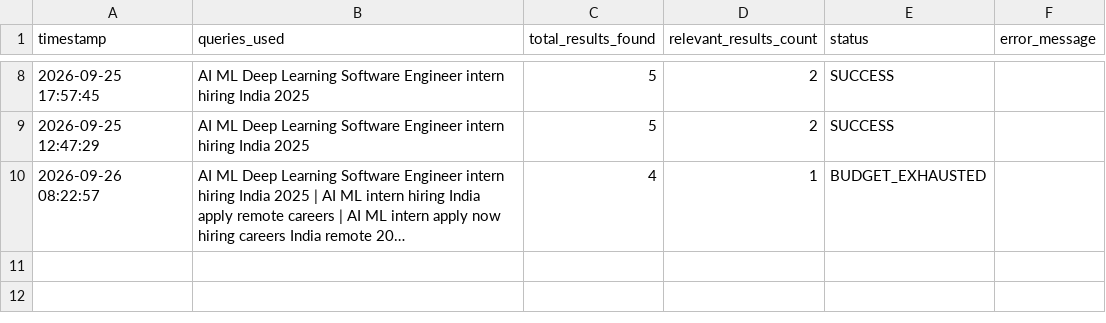
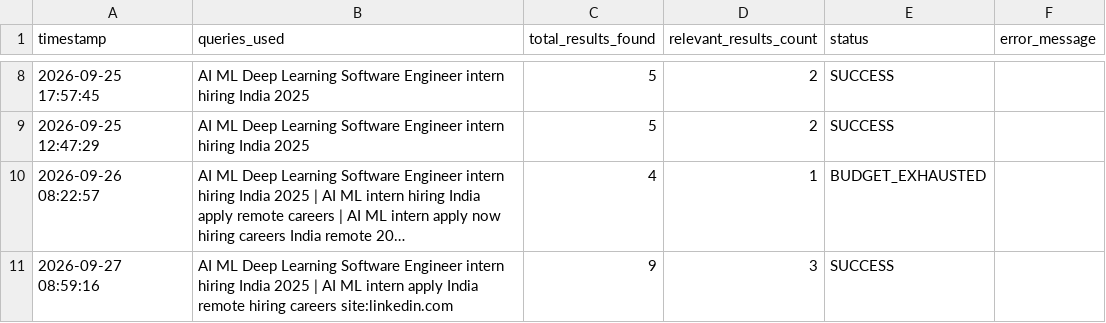
Before and after one commit to YashKate96K/Daily-Job-Alert-Agent, a CSV file: agent_runs.csv, drawn as a sheet; only a part is shown, gaps mark what is left out; long unchanged cells end in …; the diff names each change by its address in the sheet, - before the commit and + after, or states it on an @@ line.

```diff
--- a/agent_runs.csv
+++ b/agent_runs.csv
+row 11: 2026-09-27 08:59:16 | AI ML Deep Learning Software Engineer intern hiring India 2025 | AI ML intern apply India remote hiring careers site:linkedin.com | 9 | 3 | SUCCESS
```
